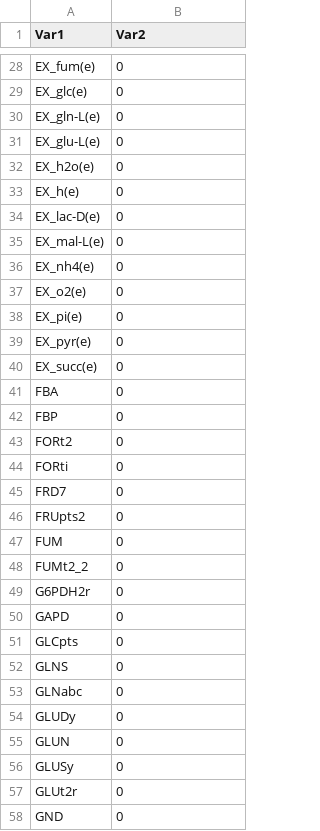
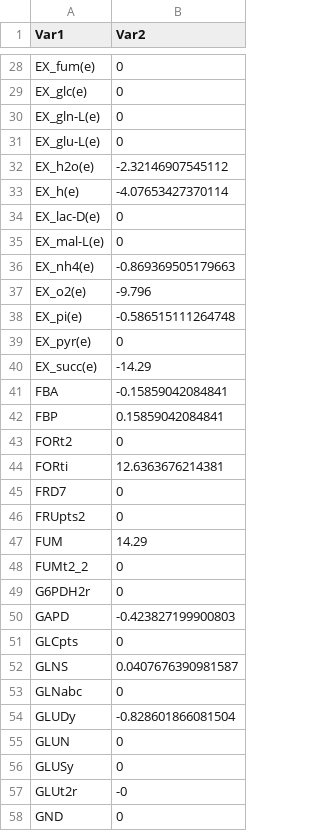
Before and after one commit to danielpgp1012/Systems-Biology, a CSV file: Project1/ShadowPrice_Pyruvate2.csv, drawn as a sheet; only a part is shown, gaps mark what is left out; the diff covers the shown part only.

```diff
--- a/Project1/ShadowPrice_Pyruvate2.csv
+++ b/Project1/ShadowPrice_Pyruvate2.csv
@@ -31,28 +31,28 @@ EX_gln-L(e),0
 EX_glu-L(e),0
-EX_h2o(e),0
-EX_h(e),0
+EX_h2o(e),-2.32146907545112
+EX_h(e),-4.07653427370114
 EX_lac-D(e),0
 EX_mal-L(e),0
-EX_nh4(e),0
-EX_o2(e),0
-EX_pi(e),0
+EX_nh4(e),-0.869369505179663
+EX_o2(e),-9.796
+EX_pi(e),-0.586515111264748
 EX_pyr(e),0
-EX_succ(e),0
-FBA,0
-FBP,0
+EX_succ(e),-14.29
+FBA,-0.15859042084841
+FBP,0.15859042084841
 FORt2,0
-FORti,0
+FORti,12.6363676214381
 FRD7,0
 FRUpts2,0
-FUM,0
+FUM,14.29
 FUMt2_2,0
 G6PDH2r,0
-GAPD,0
+GAPD,-0.423827199900803
 GLCpts,0
-GLNS,0
+GLNS,0.0407676390981587
 GLNabc,0
-GLUDy,0
+GLUDy,-0.828601866081504
 GLUN,0
 GLUSy,0
-GLUt2r,0
+GLUt2r,-0
 GND,0
```
Also changed, not shown: 44 edited cells elsewhere in this file, Project1/ShadowPrice_Pyruvate13.csv, Project1/ShadowPrice_Pyruvate5.csv, 6 other files.
